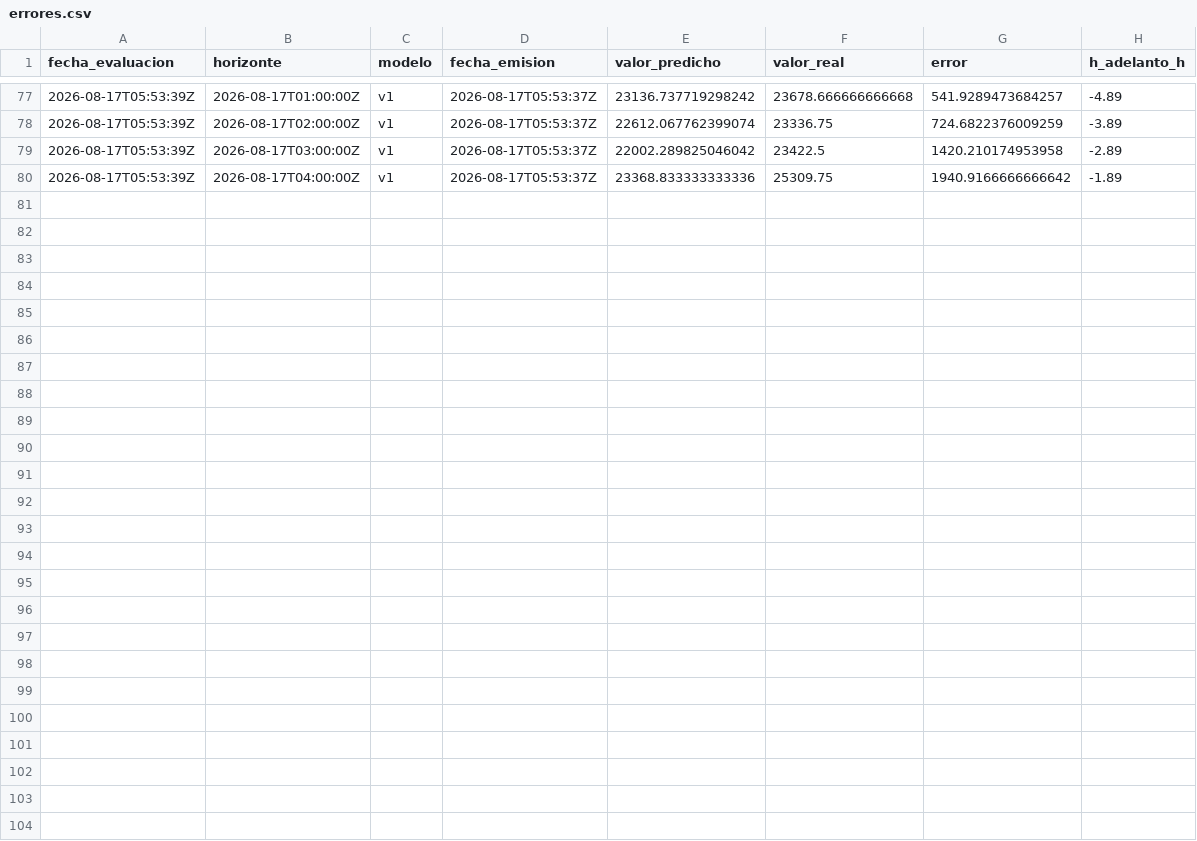
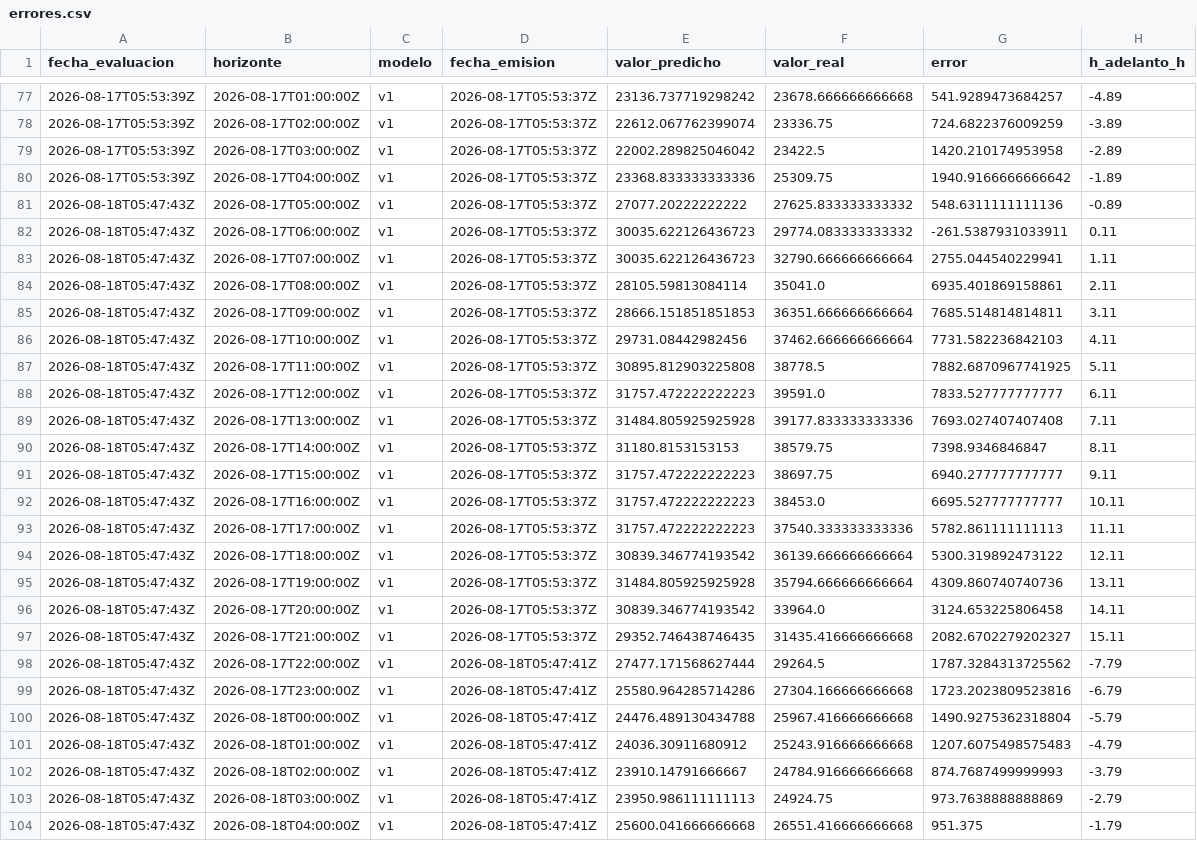
Before and after one commit to LauraCGuzman/Proyecto_REE, a CSV file: data/errores.csv, drawn as a sheet; only a part is shown, gaps mark what is left out.

```diff
--- a/data/errores.csv
+++ b/data/errores.csv
@@ -80 +80,25 @@ fecha_evaluacion,horizonte,modelo,fecha_emision,valor_predicho,valor_real,error,
 2026-08-17T05:53:39Z,2026-08-17T04:00:00Z,v1,2026-08-17T05:53:37Z,23368.833333333336,25309.75,1940.9166666666642,-1.89
+2026-08-18T05:47:43Z,2026-08-17T05:00:00Z,v1,2026-08-17T05:53:37Z,27077.20222222222,27625.833333333332,548.6311111111136,-0.89
+2026-08-18T05:47:43Z,2026-08-17T06:00:00Z,v1,2026-08-17T05:53:37Z,30035.622126436723,29774.083333333332,-261.5387931033911,0.11
+2026-08-18T05:47:43Z,2026-08-17T07:00:00Z,v1,2026-08-17T05:53:37Z,30035.622126436723,32790.666666666664,2755.044540229941,1.11
+2026-08-18T05:47:43Z,2026-08-17T08:00:00Z,v1,2026-08-17T05:53:37Z,28105.59813084114,35041.0,6935.401869158861,2.11
+2026-08-18T05:47:43Z,2026-08-17T09:00:00Z,v1,2026-08-17T05:53:37Z,28666.151851851853,36351.666666666664,7685.514814814811,3.11
+2026-08-18T05:47:43Z,2026-08-17T10:00:00Z,v1,2026-08-17T05:53:37Z,29731.08442982456,37462.666666666664,7731.582236842103,4.11
+2026-08-18T05:47:43Z,2026-08-17T11:00:00Z,v1,2026-08-17T05:53:37Z,30895.812903225808,38778.5,7882.6870967741925,5.11
+2026-08-18T05:47:43Z,2026-08-17T12:00:00Z,v1,2026-08-17T05:53:37Z,31757.472222222223,39591.0,7833.527777777777,6.11
+2026-08-18T05:47:43Z,2026-08-17T13:00:00Z,v1,2026-08-17T05:53:37Z,31484.805925925928,39177.833333333336,7693.027407407408,7.11
+2026-08-18T05:47:43Z,2026-08-17T14:00:00Z,v1,2026-08-17T05:53:37Z,31180.8153153153,38579.75,7398.9346846847,8.11
+2026-08-18T05:47:43Z,2026-08-17T15:00:00Z,v1,2026-08-17T05:53:37Z,31757.472222222223,38697.75,6940.277777777777,9.11
+2026-08-18T05:47:43Z,2026-08-17T16:00:00Z,v1,2026-08-17T05:53:37Z,31757.472222222223,38453.0,6695.527777777777,10.11
+2026-08-18T05:47:43Z,2026-08-17T17:00:00Z,v1,2026-08-17T05:53:37Z,31757.472222222223,37540.333333333336,5782.861111111113,11.11
+2026-08-18T05:47:43Z,2026-08-17T18:00:00Z,v1,2026-08-17T05:53:37Z,30839.346774193542,36139.666666666664,5300.319892473122,12.11
+2026-08-18T05:47:43Z,2026-08-17T19:00:00Z,v1,2026-08-17T05:53:37Z,31484.805925925928,35794.666666666664,4309.860740740736,13.11
+2026-08-18T05:47:43Z,2026-08-17T20:00:00Z,v1,2026-08-17T05:53:37Z,30839.346774193542,33964.0,3124.653225806458,14.11
+2026-08-18T05:47:43Z,2026-08-17T21:00:00Z,v1,2026-08-17T05:53:37Z,29352.746438746435,31435.416666666668,2082.6702279202327,15.11
+2026-08-18T05:47:43Z,2026-08-17T22:00:00Z,v1,2026-08-18T05:47:41Z,27477.171568627444,29264.5,1787.3284313725562,-7.79
+2026-08-18T05:47:43Z,2026-08-17T23:00:00Z,v1,2026-08-18T05:47:41Z,25580.964285714286,27304.166666666668,1723.2023809523816,-6.79
+2026-08-18T05:47:43Z,2026-08-18T00:00:00Z,v1,2026-08-18T05:47:41Z,24476.489130434788,25967.416666666668,1490.9275362318804,-5.79
+2026-08-18T05:47:43Z,2026-08-18T01:00:00Z,v1,2026-08-18T05:47:41Z,24036.30911680912,25243.916666666668,1207.6075498575483,-4.79
+2026-08-18T05:47:43Z,2026-08-18T02:00:00Z,v1,2026-08-18T05:47:41Z,23910.14791666667,24784.916666666668,874.7687499999993,-3.79
+2026-08-18T05:47:43Z,2026-08-18T03:00:00Z,v1,2026-08-18T05:47:41Z,23950.986111111113,24924.75,973.7638888888869,-2.79
+2026-08-18T05:47:43Z,2026-08-18T04:00:00Z,v1,2026-08-18T05:47:41Z,25600.041666666668,26551.416666666668,951.375,-1.79
```
Also changed, not shown: 2 other files.
